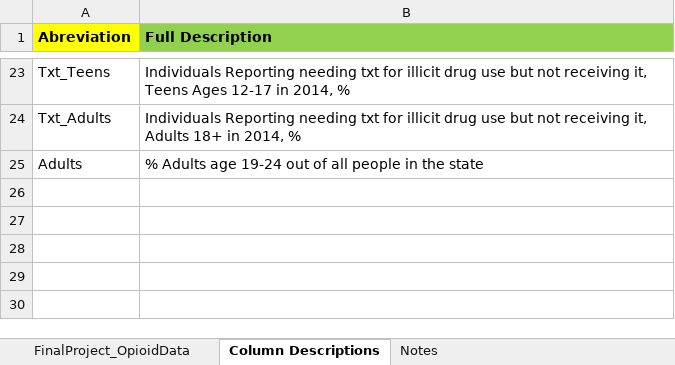
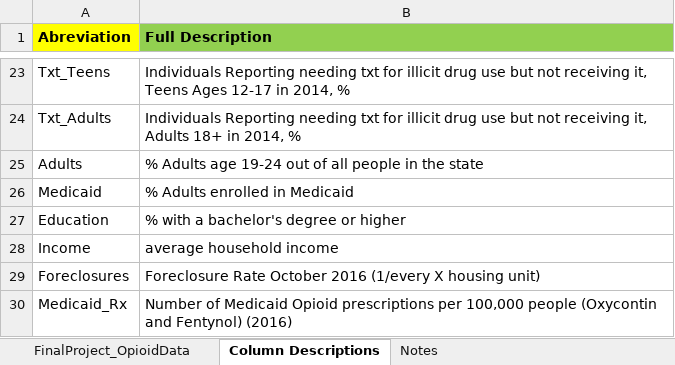
Before and after one commit to karissawhiting/opioid_data_project, an Excel workbook: data/FinalProject_OpioidData.xlsx, sheet Column Descriptions, drawn as a sheet; only a part is shown, gaps mark what is left out; values as stored, in another font and other column widths than the file's, no borders; the diff names each change by its address in the sheet, - before the commit and + after, or states it on an @@ line.

Commit message:
updating data

```diff
--- a/data/FinalProject_OpioidData.xlsx (sheet Column Descriptions)
+++ b/data/FinalProject_OpioidData.xlsx (sheet Column Descriptions)
+row 26: Medicaid | % Adults enrolled in Medicaid
+row 27: Education | % with a bachelor's degree or higher
+row 28: Income | average household income
+row 29: Foreclosures | Foreclosure Rate October 2016 (1/every X housing unit)
+row 30: Medicaid_Rx | Number of Medicaid Opioid prescriptions per 100,000 people (Oxycontin and Fentynol) (2016)
```
Also changed, not shown: 2 other files.
